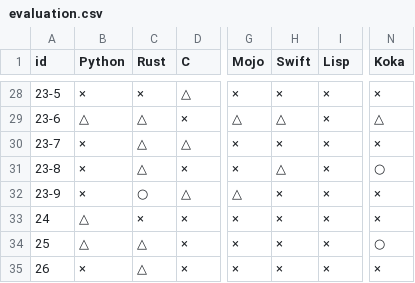
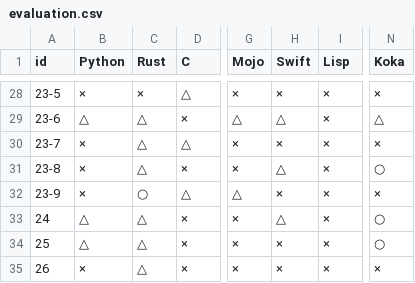
Before and after one commit to ikuchan/language_for_llm, a CSV file: data/evaluation.csv, drawn as a sheet; only a part is shown, gaps mark what is left out; the diff names each change by its address in the sheet, - before the commit and + after, or states it on an @@ line.

```diff
--- a/data/evaluation.csv
+++ b/data/evaluation.csv
-C33 (Rust): ×
+C33 (Rust): △
-H33 (Swift): ×
+H33 (Swift): △
-N33 (Koka): ×
+N33 (Koka): ○
```
Also changed, not shown: 4 other files.
